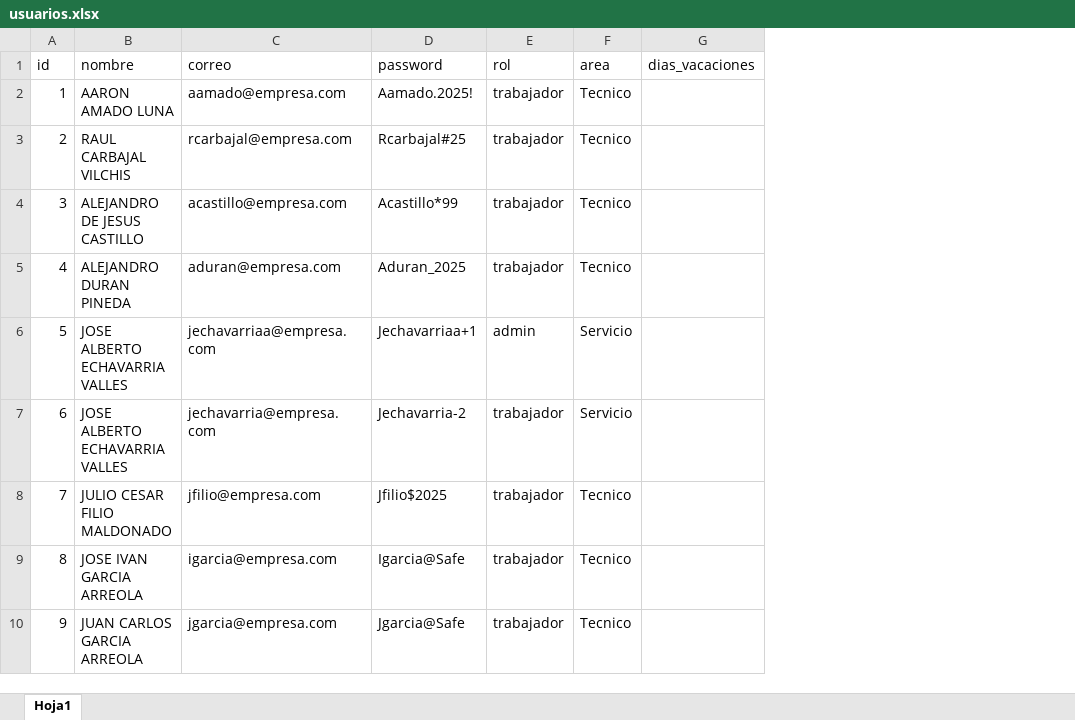
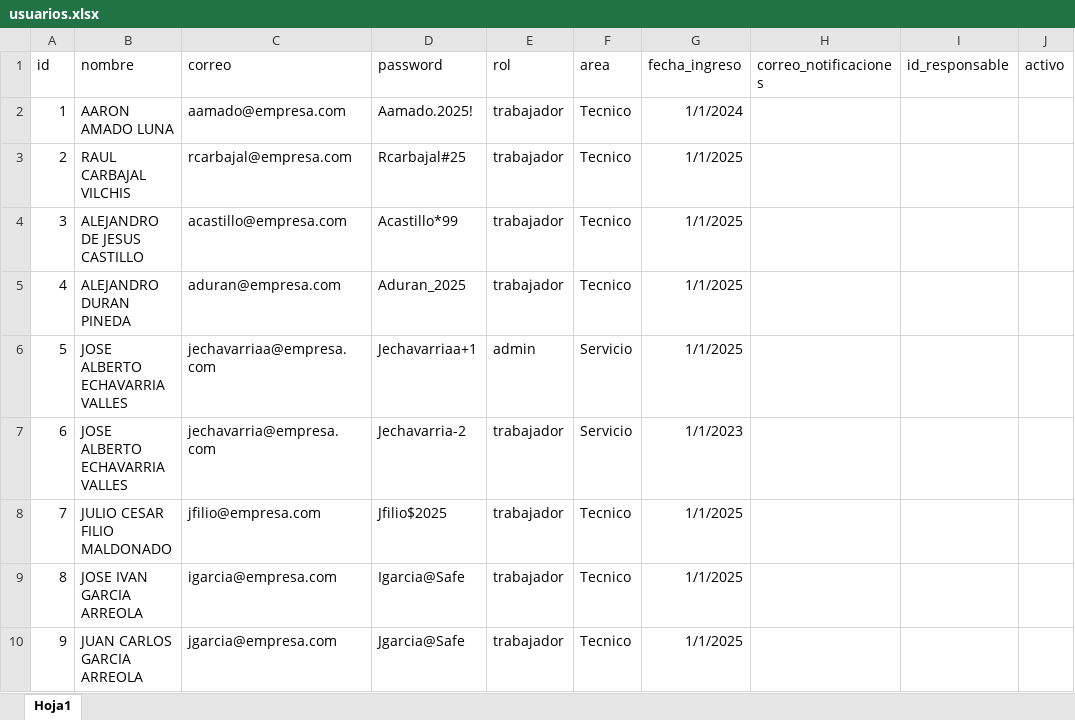
Before and after one commit to josels980410-jpg/sistema-vacaciones-flask, an Excel workbook: data/usuarios.xlsx, sheet Hoja1, drawn as a sheet; only a part is shown; values as stored, in another font and other column widths than the file's, no borders; removed rows and columns are numbered as before the commit, all else as after; the diff names each change by its address in the sheet, - before the commit and + after, or states it on an @@ line.

```diff
--- a/data/usuarios.xlsx (sheet Hoja1)
+++ b/data/usuarios.xlsx (sheet Hoja1)
-column G (dias_vacaciones), empty
+column G (fecha_ingreso), rows 2-10: 1/1/2024 | 1/1/2025 | 1/1/2025 | 1/1/2025 | 1/1/2025 | 1/1/2023 | 1/1/2025 | 1/1/2025 | 1/1/2025
+column H (correo_notificaciones), empty
+column I (id_responsable), empty
+column J (activo), empty
```
Also changed, not shown: 2 other files.
